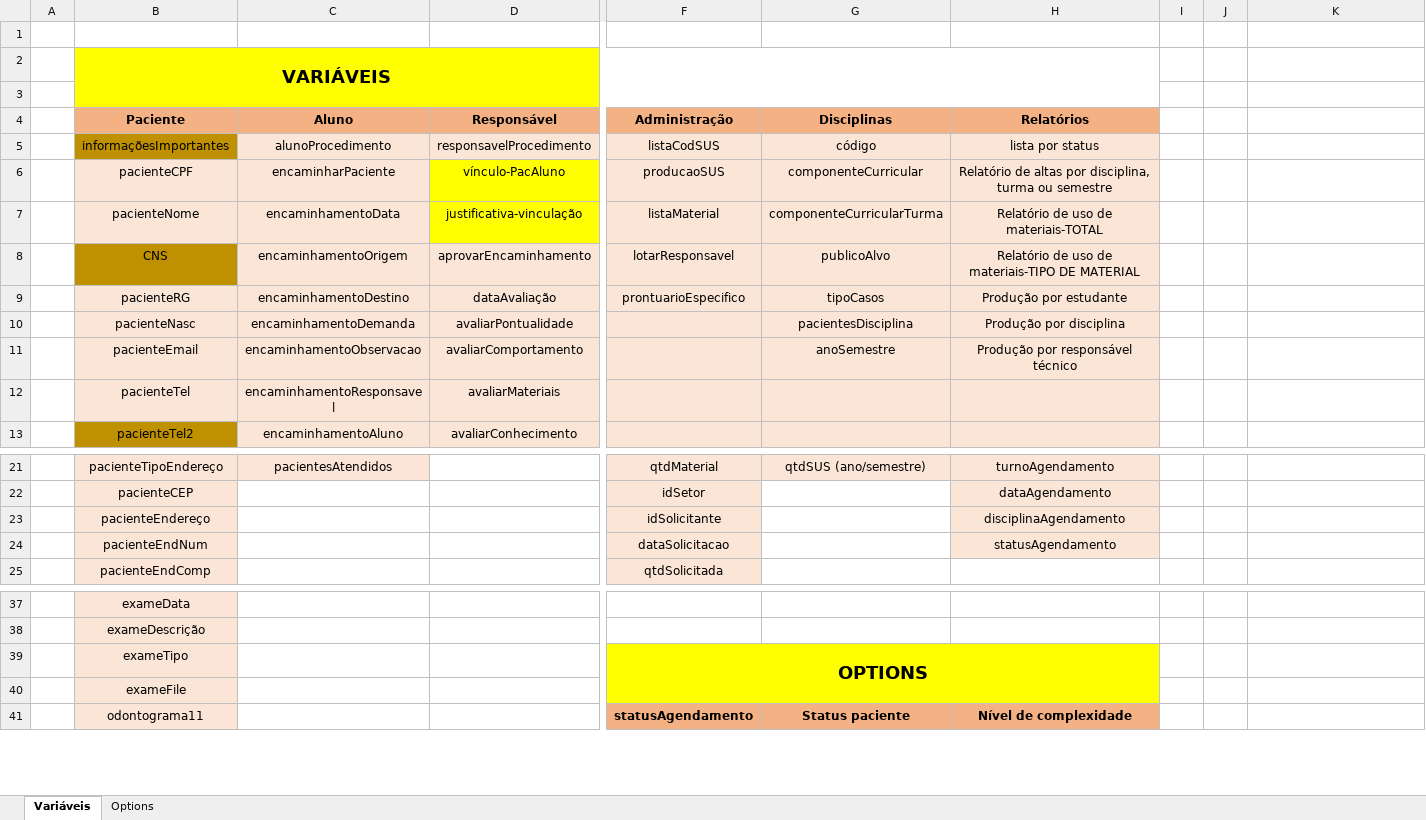
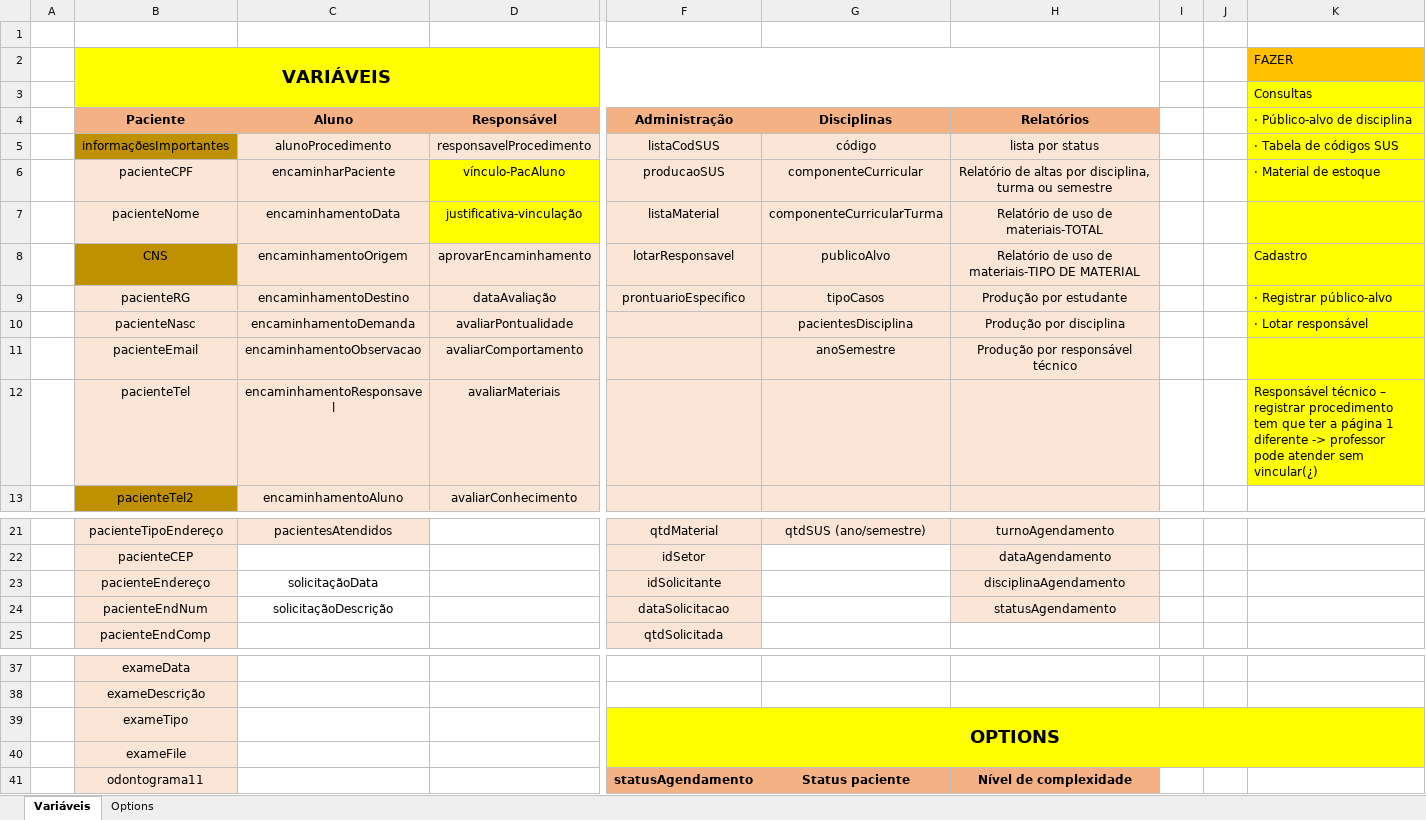
Before and after one commit to Mateusbertolini/proof_of_concept, an Excel workbook: Páginas em desenvolvimento ou exemplos/variáveis necessárias.xlsx, sheet Variáveis, drawn as a sheet; only a part is shown, gaps mark what is left out; values as stored, in another font and other column widths than the file's, no borders; the diff names each change by its address in the sheet, - before the commit and + after, or states it on an @@ line.

```diff
--- a/Páginas em desenvolvimento ou exemplos/variáveis necessárias.xlsx (sheet Variáveis)
+++ b/Páginas em desenvolvimento ou exemplos/variáveis necessárias.xlsx (sheet Variáveis)
-K2 (· Público-alvo de disciplina): (empty)
+K2 (· Público-alvo de disciplina): FAZER
-K2 fill: none
+K2 fill: #FFC000
-K3 (· Público-alvo de disciplina): (empty)
+K3 (· Público-alvo de disciplina): Consultas
-K3:K12 fill: none
+K3:K12 fill: #FFFF00
-K4: (empty)
+K4: · Público-alvo de disciplina
-K5 (· Público-alvo de disciplina): (empty)
+K5 (· Público-alvo de disciplina): · Tabela de códigos SUS
-K6 (· Público-alvo de disciplina): (empty)
+K6 (· Público-alvo de disciplina): · Material de estoque
-K8 (· Público-alvo de disciplina): (empty)
+K8 (· Público-alvo de disciplina): Cadastro
-K9 (· Público-alvo de disciplina): (empty)
+K9 (· Público-alvo de disciplina): · Registrar público-alvo
-K10 (· Público-alvo de disciplina): (empty)
+K10 (· Público-alvo de disciplina): · Lotar responsável
-K12 (· Público-alvo de disciplina): (empty)
+K12 (· Público-alvo de disciplina): Responsável técnico – registrar procedimento tem que ter a página 1 diferente -> professor pode atender sem vincular(¿)
-C23 (Aluno): (empty)
+C23 (Aluno): solicitaçãoData
-C24 (Aluno): (empty)
+C24 (Aluno): solicitaçãoDescrição
-F39:H40 merged
+F39:K40 merged
-I39:K40 fill: none
+I39:K40 fill: #FFFF00
```
Also changed, not shown: 2 other files.
